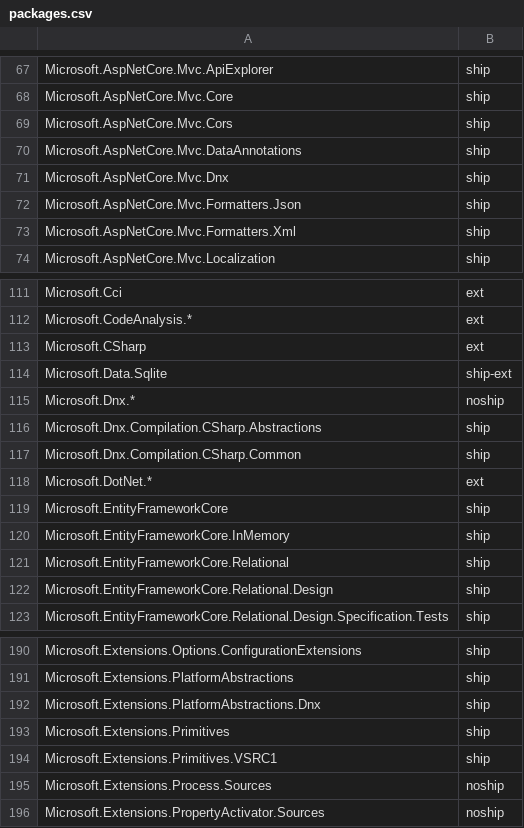
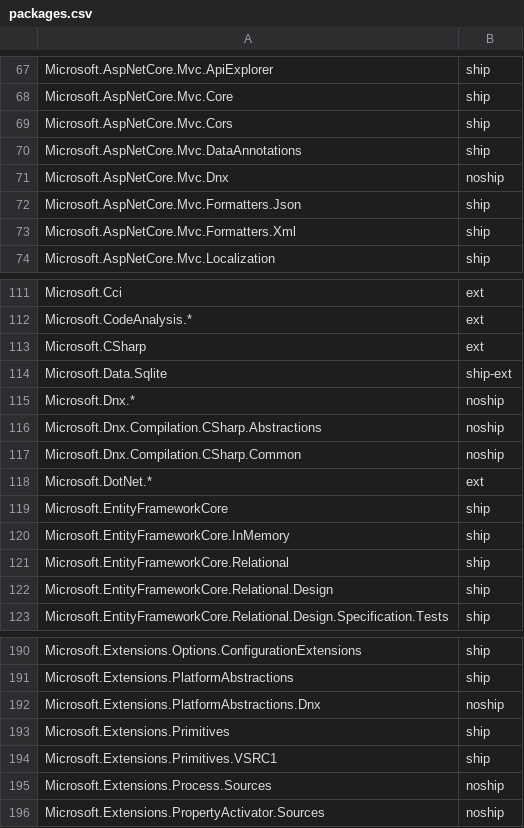
Before and after one commit to aspnet/Coherence, a CSV file: packages/packages.csv, drawn as a sheet; only a part is shown, gaps mark what is left out.

Commit message:
Remove dnx from shipping

```diff
--- a/packages/packages.csv
+++ b/packages/packages.csv
@@ -70,3 +70,3 @@ Microsoft.AspNetCore.Mvc.Cors,ship
 Microsoft.AspNetCore.Mvc.DataAnnotations,ship
-Microsoft.AspNetCore.Mvc.Dnx,ship
+Microsoft.AspNetCore.Mvc.Dnx,noship
 Microsoft.AspNetCore.Mvc.Formatters.Json,ship
@@ -115,4 +115,4 @@ Microsoft.Data.Sqlite,ship-ext
 Microsoft.Dnx.*,noship
-Microsoft.Dnx.Compilation.CSharp.Abstractions,ship
-Microsoft.Dnx.Compilation.CSharp.Common,ship
+Microsoft.Dnx.Compilation.CSharp.Abstractions,noship
+Microsoft.Dnx.Compilation.CSharp.Common,noship
 Microsoft.DotNet.*,ext
@@ -191,3 +191,3 @@ Microsoft.Extensions.Options.ConfigurationExtensions,ship
 Microsoft.Extensions.PlatformAbstractions,ship
-Microsoft.Extensions.PlatformAbstractions.Dnx,ship
+Microsoft.Extensions.PlatformAbstractions.Dnx,noship
 Microsoft.Extensions.Primitives,ship
```
